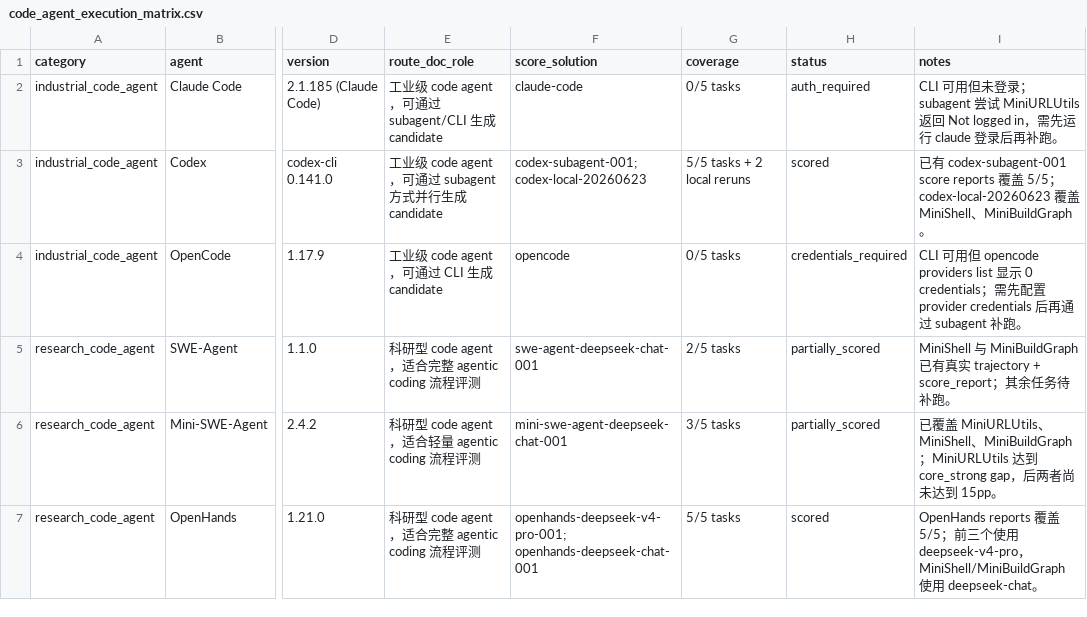
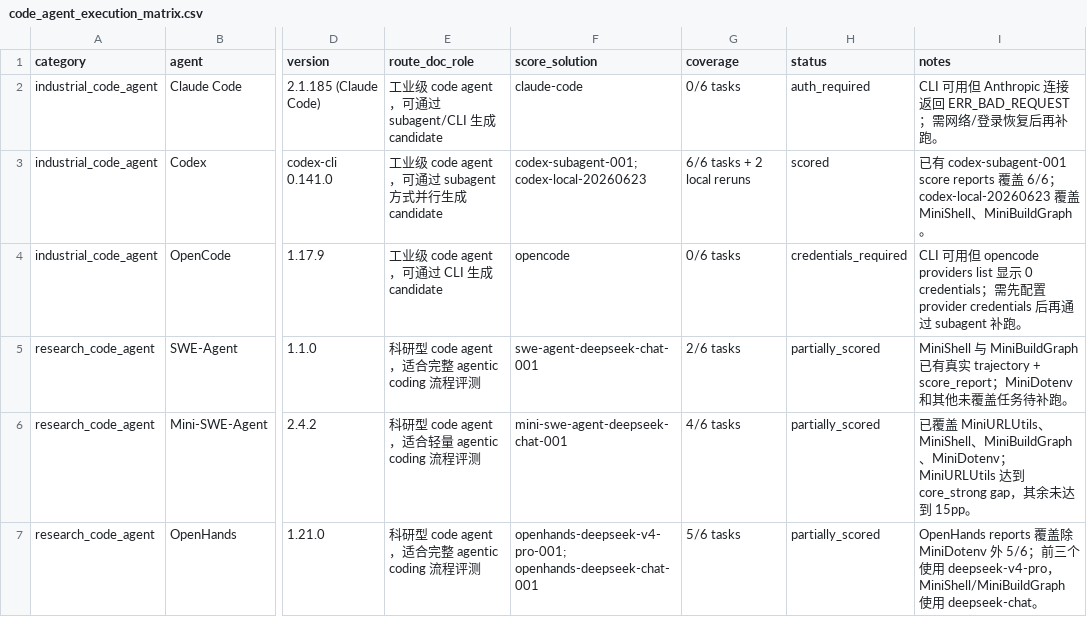
Before and after one commit to Xtsaixuexi/Bmk-dev, a CSV file: code_agent_execution_matrix.csv, drawn as a sheet; only a part is shown, gaps mark what is left out; the diff names each change by its address in the sheet, - before the commit and + after, or states it on an @@ line.

```diff
--- a/code_agent_execution_matrix.csv
+++ b/code_agent_execution_matrix.csv
-G2 (coverage): 0/5 tasks
+G2 (coverage): 0/6 tasks
-I2 (notes): CLI 可用但未登录；subagent 尝试 MiniURLUtils 返回 Not logged in，需先运行 claude 登录后再补跑…
+I2 (notes): CLI 可用但 Anthropic 连接返回 ERR_BAD_REQUEST；需网络/登录恢复后再补跑…
-G3 (coverage): 5/5 tasks + 2 local reruns
+G3 (coverage): 6/6 tasks + 2 local reruns
-I3 (notes): …盖 5/5；codex-local-20260623…
+I3 (notes): …盖 6/6；codex-local-20260623…
-G4 (coverage): 0/5 tasks
+G4 (coverage): 0/6 tasks
-G5 (coverage): 2/5 tasks
+G5 (coverage): 2/6 tasks
-I5 (notes): …score_report；其余任务…
+I5 (notes): …score_report；MiniDotenv 和其他未覆盖任务…
-G6 (coverage): 3/5 tasks
+G6 (coverage): 4/6 tasks
-I6 (notes): …、MiniBuildGraph；MiniURLUtils 达到 core_strong gap，后两者尚未达…
+I6 (notes): …、MiniBuildGraph、MiniDotenv；MiniURLUtils 达到 core_strong gap，其余未达…
-G7 (coverage): 5/5 tasks
+G7 (coverage): 5/6 tasks
-H7 (status): scored
+H7 (status): partially_scored
-I7 (notes): …覆盖 5/5；前…
+I7 (notes): …覆盖除 MiniDotenv 外 5/6；前…
```
Also changed, not shown: score_summary.csv, 9 other files.
